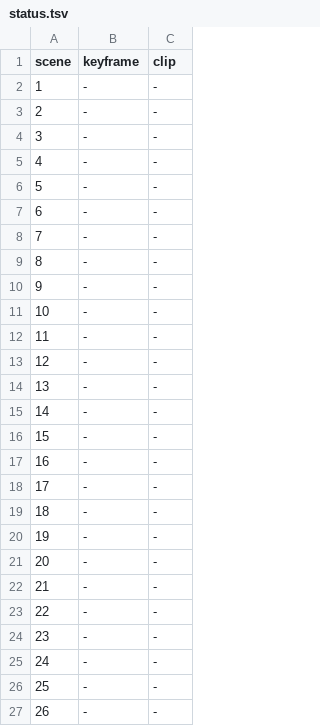
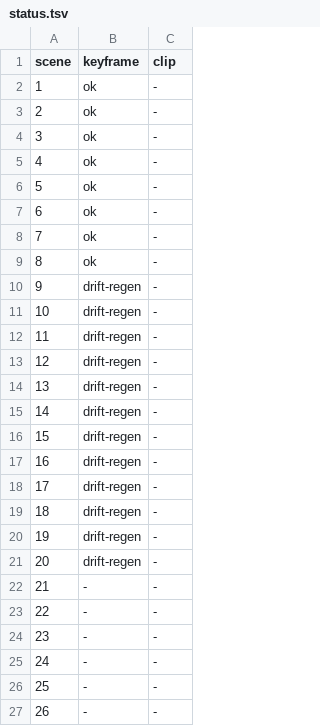
Before and after one commit to Alexreachit/videos, a TSV file: video7/status.tsv, drawn as a sheet; only a part is shown.

```diff
--- a/video7/status.tsv
+++ b/video7/status.tsv
@@ -1,22 +1,22 @@
 scene	keyframe	clip
-1	-	-
-2	-	-
-3	-	-
-4	-	-
-5	-	-
-6	-	-
-7	-	-
-8	-	-
-9	-	-
-10	-	-
-11	-	-
-12	-	-
-13	-	-
-14	-	-
-15	-	-
-16	-	-
-17	-	-
-18	-	-
-19	-	-
-20	-	-
+1	ok	-
+2	ok	-
+3	ok	-
+4	ok	-
+5	ok	-
+6	ok	-
+7	ok	-
+8	ok	-
+9	drift-regen	-
+10	drift-regen	-
+11	drift-regen	-
+12	drift-regen	-
+13	drift-regen	-
+14	drift-regen	-
+15	drift-regen	-
+16	drift-regen	-
+17	drift-regen	-
+18	drift-regen	-
+19	drift-regen	-
+20	drift-regen	-
 21	-	-
```
Also changed, not shown: 9 other files.
